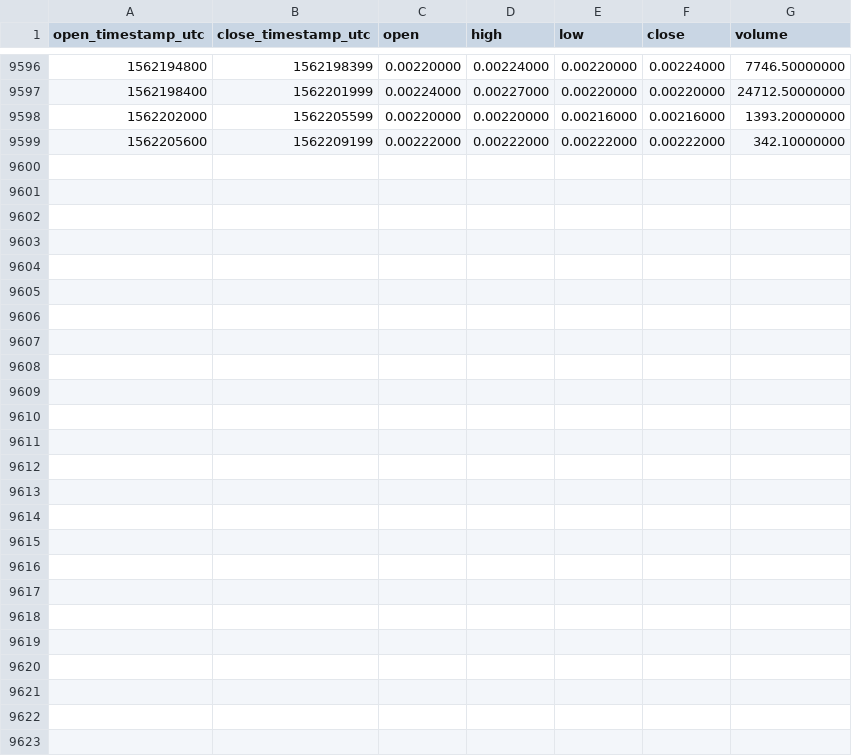
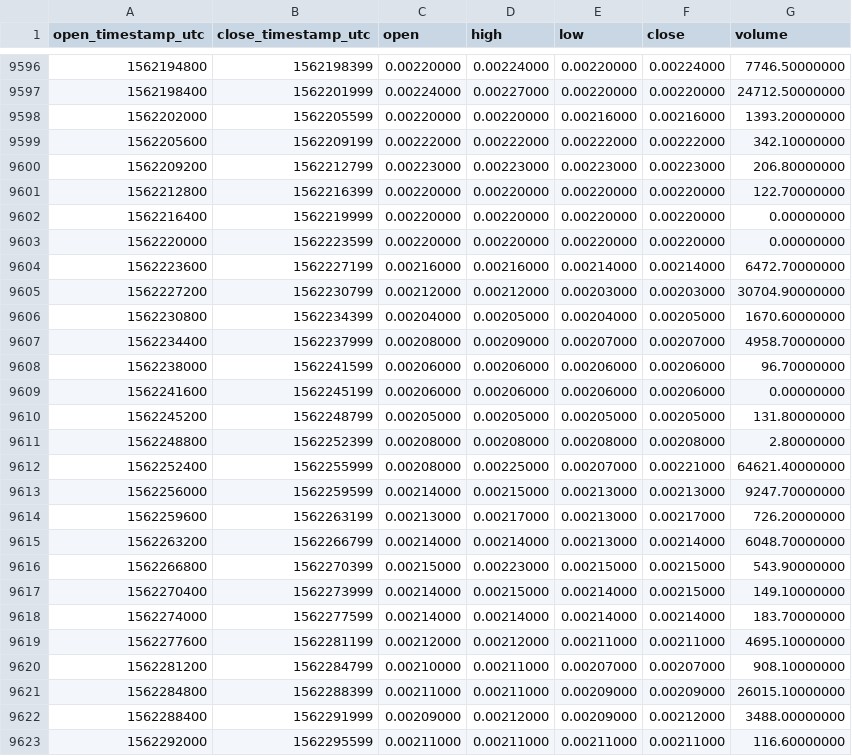
Before and after one commit to cryptobigbro/binance-CVCBNB, a CSV file: binance-CVCBNB-1h.csv, drawn as a sheet; only a part is shown, gaps mark what is left out; the diff names each change by its address in the sheet, - before the commit and + after, or states it on an @@ line.

Commit message:
Update OHLCV data.

```diff
--- a/binance-CVCBNB-1h.csv
+++ b/binance-CVCBNB-1h.csv
+row 9600: 1562209200 | 1562212799 | 0.00223000 | 0.00223000 | 0.00223000 | 0.00223000 | 206.80000000
+row 9601: 1562212800 | 1562216399 | 0.00220000 | 0.00220000 | 0.00220000 | 0.00220000 | 122.70000000
+row 9602: 1562216400 | 1562219999 | 0.00220000 | 0.00220000 | 0.00220000 | 0.00220000 | 0.00000000
+row 9603: 1562220000 | 1562223599 | 0.00220000 | 0.00220000 | 0.00220000 | 0.00220000 | 0.00000000
+row 9604: 1562223600 | 1562227199 | 0.00216000 | 0.00216000 | 0.00214000 | 0.00214000 | 6472.70000000
+row 9605: 1562227200 | 1562230799 | 0.00212000 | 0.00212000 | 0.00203000 | 0.00203000 | 30704.90000000
+row 9606: 1562230800 | 1562234399 | 0.00204000 | 0.00205000 | 0.00204000 | 0.00205000 | 1670.60000000
+row 9607: 1562234400 | 1562237999 | 0.00208000 | 0.00209000 | 0.00207000 | 0.00207000 | 4958.70000000
+row 9608: 1562238000 | 1562241599 | 0.00206000 | 0.00206000 | 0.00206000 | 0.00206000 | 96.70000000
+row 9609: 1562241600 | 1562245199 | 0.00206000 | 0.00206000 | 0.00206000 | 0.00206000 | 0.00000000
+row 9610: 1562245200 | 1562248799 | 0.00205000 | 0.00205000 | 0.00205000 | 0.00205000 | 131.80000000
+row 9611: 1562248800 | 1562252399 | 0.00208000 | 0.00208000 | 0.00208000 | 0.00208000 | 2.80000000
+row 9612: 1562252400 | 1562255999 | 0.00208000 | 0.00225000 | 0.00207000 | 0.00221000 | 64621.40000000
+row 9613: 1562256000 | 1562259599 | 0.00214000 | 0.00215000 | 0.00213000 | 0.00213000 | 9247.70000000
+row 9614: 1562259600 | 1562263199 | 0.00213000 | 0.00217000 | 0.00213000 | 0.00217000 | 726.20000000
+row 9615: 1562263200 | 1562266799 | 0.00214000 | 0.00214000 | 0.00213000 | 0.00214000 | 6048.70000000
+row 9616: 1562266800 | 1562270399 | 0.00215000 | 0.00223000 | 0.00215000 | 0.00215000 | 543.90000000
+row 9617: 1562270400 | 1562273999 | 0.00214000 | 0.00215000 | 0.00214000 | 0.00215000 | 149.10000000
+row 9618: 1562274000 | 1562277599 | 0.00214000 | 0.00214000 | 0.00214000 | 0.00214000 | 183.70000000
+row 9619: 1562277600 | 1562281199 | 0.00212000 | 0.00212000 | 0.00211000 | 0.00211000 | 4695.10000000
+row 9620: 1562281200 | 1562284799 | 0.00210000 | 0.00211000 | 0.00207000 | 0.00207000 | 908.10000000
+row 9621: 1562284800 | 1562288399 | 0.00211000 | 0.00211000 | 0.00209000 | 0.00209000 | 26015.10000000
+row 9622: 1562288400 | 1562291999 | 0.00209000 | 0.00212000 | 0.00209000 | 0.00212000 | 3488.00000000
+row 9623: 1562292000 | 1562295599 | 0.00211000 | 0.00211000 | 0.00211000 | 0.00211000 | 116.60000000
```
Also changed, not shown: binance-CVCBNB-1d.csv.
